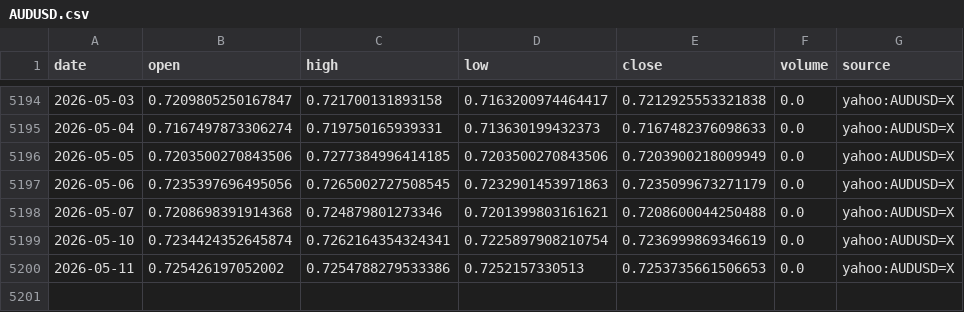
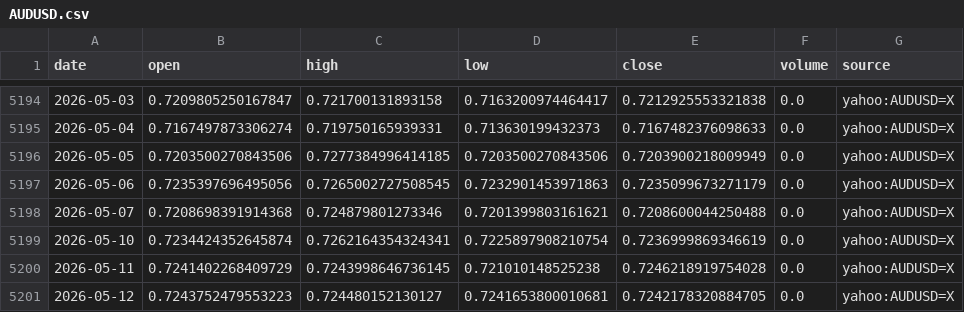
Before and after one commit to nobodylifriend/gold_factor_dashboard, a CSV file: data/fx/AUDUSD.csv, drawn as a sheet; only a part is shown, gaps mark what is left out.

```diff
--- a/data/fx/AUDUSD.csv
+++ b/data/fx/AUDUSD.csv
@@ -5199,2 +5199,3 @@ date,open,high,low,close,volume,source
 2026-05-10,0.7234424352645874,0.7262164354324341,0.7225897908210754,0.7236999869346619,0.0,yahoo:AUDUSD=X
-2026-05-11,0.725426197052002,0.7254788279533386,0.7252157330513,0.7253735661506653,0.0,yahoo:AUDUSD=X
+2026-05-11,0.7241402268409729,0.7243998646736145,0.721010148525238,0.7246218919754028,0.0,yahoo:AUDUSD=X
+2026-05-12,0.7243752479553223,0.724480152130127,0.7241653800010681,0.7242178320884705,0.0,yahoo:AUDUSD=X
```
Also changed, not shown: data/fx/EURUSD.csv, data/fx/GBPUSD.csv, 48 other files.
